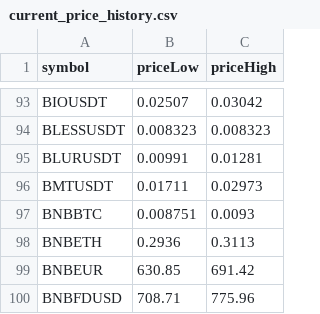
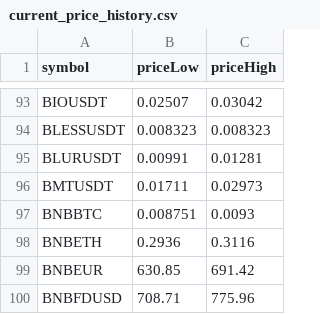
Before and after one commit to miaranarm/binance_bot_audit, a CSV file: results/current_price_history.csv, drawn as a sheet; only a part is shown, gaps mark what is left out.

```diff
--- a/results/current_price_history.csv
+++ b/results/current_price_history.csv
@@ -97,3 +97,3 @@ BMTUSDT,0.01711,0.02973
 BNBBTC,0.008751,0.0093
-BNBETH,0.2936,0.3113
+BNBETH,0.2936,0.3116
 BNBEUR,630.85,691.42
```
Also changed, not shown: results/current_price.csv, results/current_price_learning.csv, 3 other files.
